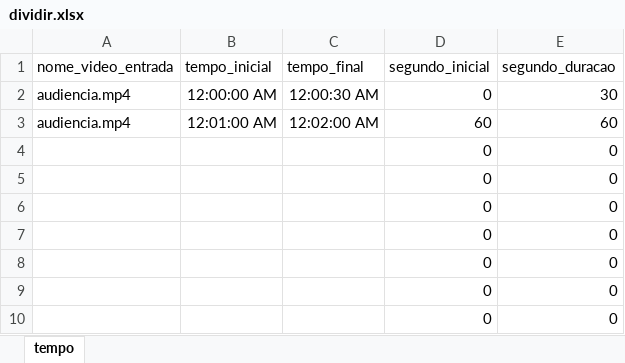
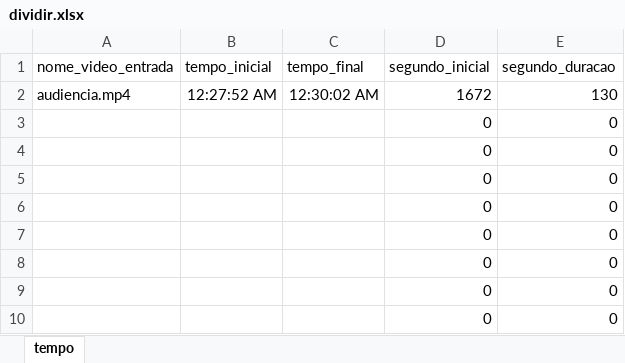
Before and after one commit to Prog1Upleilao/dividir_videos, an Excel workbook: dividir.xlsx, sheet tempo, drawn as a sheet; only a part is shown; values as stored, in another font and other column widths than the file's, no borders; table styles not drawn; removed rows and columns are numbered as before the commit, all else as after; the diff names each change by its address in the sheet, - before the commit and + after, or states it on an @@ line.

```diff
--- a/dividir.xlsx (sheet tempo)
+++ b/dividir.xlsx (sheet tempo)
-B2 (tempo_inicial): 12:00:00 AM
+B2 (tempo_inicial): 12:27:52 AM
-C2 (tempo_final): 12:00:30 AM
+C2 (tempo_final): 12:30:02 AM
-D2 (segundo_inicial): 0
+D2 (segundo_inicial): 1672
-E2 (segundo_duracao): 30
+E2 (segundo_duracao): 130
-row 3: audiencia.mp4 | 12:01:00 AM | 12:02:00 AM | 60 | 60
+row 3:  |  |  | 0 | 0
```
Also changed, not shown: 3 other files.
